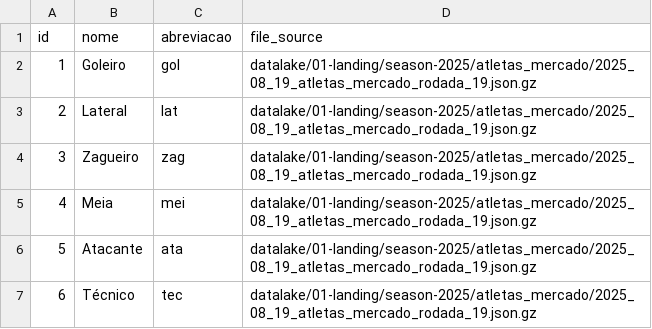
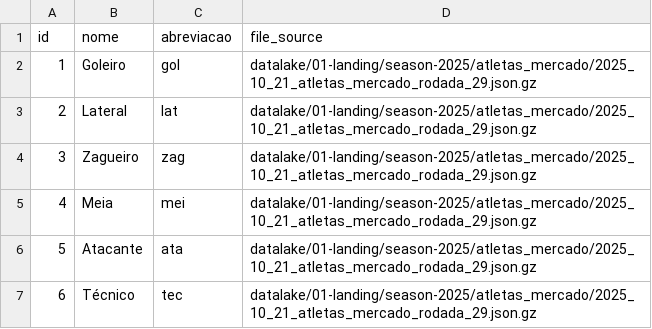
Before and after one commit to adntayer/cartola_datalake, a CSV file: datalake/02-bronze/season-2025/atletas_mercado/posicoes.csv, drawn as a sheet.

```diff
--- a/datalake/02-bronze/season-2025/atletas_mercado/posicoes.csv
+++ b/datalake/02-bronze/season-2025/atletas_mercado/posicoes.csv
@@ -1,7 +1,7 @@
 id;nome;abreviacao;file_source
-1;Goleiro;gol;datalake/01-landing/season-2025/atletas_mercado/2025_08_19_atletas_mercado_rodada_19.json.gz
-2;Lateral;lat;datalake/01-landing/season-2025/atletas_mercado/2025_08_19_atletas_mercado_rodada_19.json.gz
-3;Zagueiro;zag;datalake/01-landing/season-2025/atletas_mercado/2025_08_19_atletas_mercado_rodada_19.json.gz
-4;Meia;mei;datalake/01-landing/season-2025/atletas_mercado/2025_08_19_atletas_mercado_rodada_19.json.gz
-5;Atacante;ata;datalake/01-landing/season-2025/atletas_mercado/2025_08_19_atletas_mercado_rodada_19.json.gz
-6;Técnico;tec;datalake/01-landing/season-2025/atletas_mercado/2025_08_19_atletas_mercado_rodada_19.json.gz
+1;Goleiro;gol;datalake/01-landing/season-2025/atletas_mercado/2025_10_21_atletas_mercado_rodada_29.json.gz
+2;Lateral;lat;datalake/01-landing/season-2025/atletas_mercado/2025_10_21_atletas_mercado_rodada_29.json.gz
+3;Zagueiro;zag;datalake/01-landing/season-2025/atletas_mercado/2025_10_21_atletas_mercado_rodada_29.json.gz
+4;Meia;mei;datalake/01-landing/season-2025/atletas_mercado/2025_10_21_atletas_mercado_rodada_29.json.gz
+5;Atacante;ata;datalake/01-landing/season-2025/atletas_mercado/2025_10_21_atletas_mercado_rodada_29.json.gz
+6;Técnico;tec;datalake/01-landing/season-2025/atletas_mercado/2025_10_21_atletas_mercado_rodada_29.json.gz
```
Also changed, not shown: datalake/02-bronze/season-2025/atletas_mercado/clubes.csv, datalake/02-bronze/season-2025/atletas_mercado/status.csv, 1 other file.
